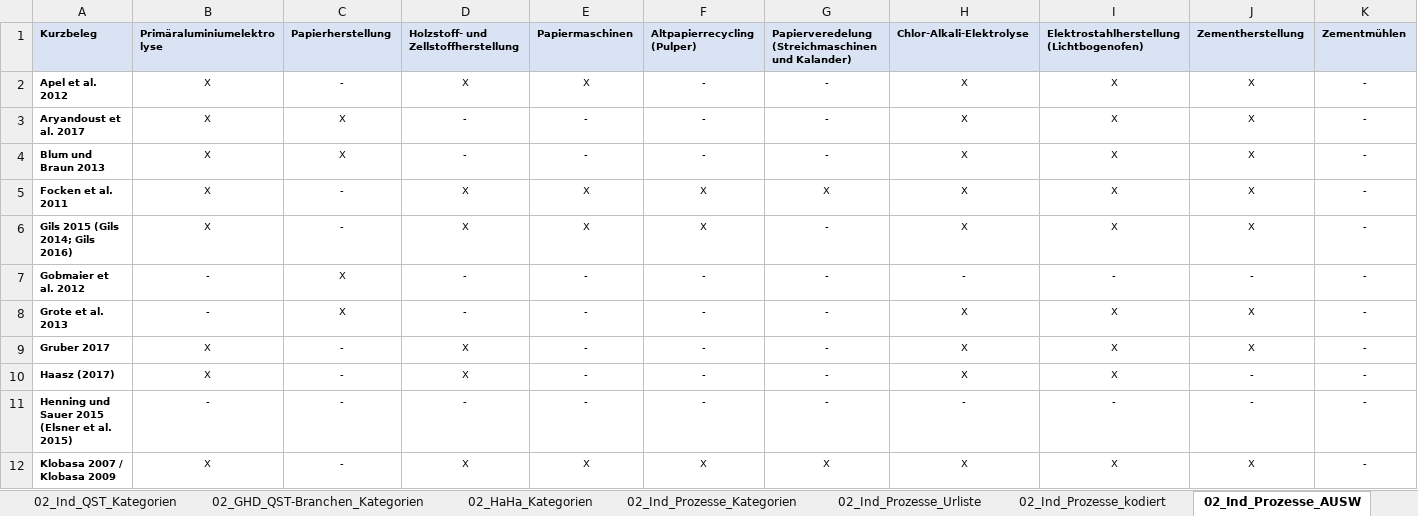
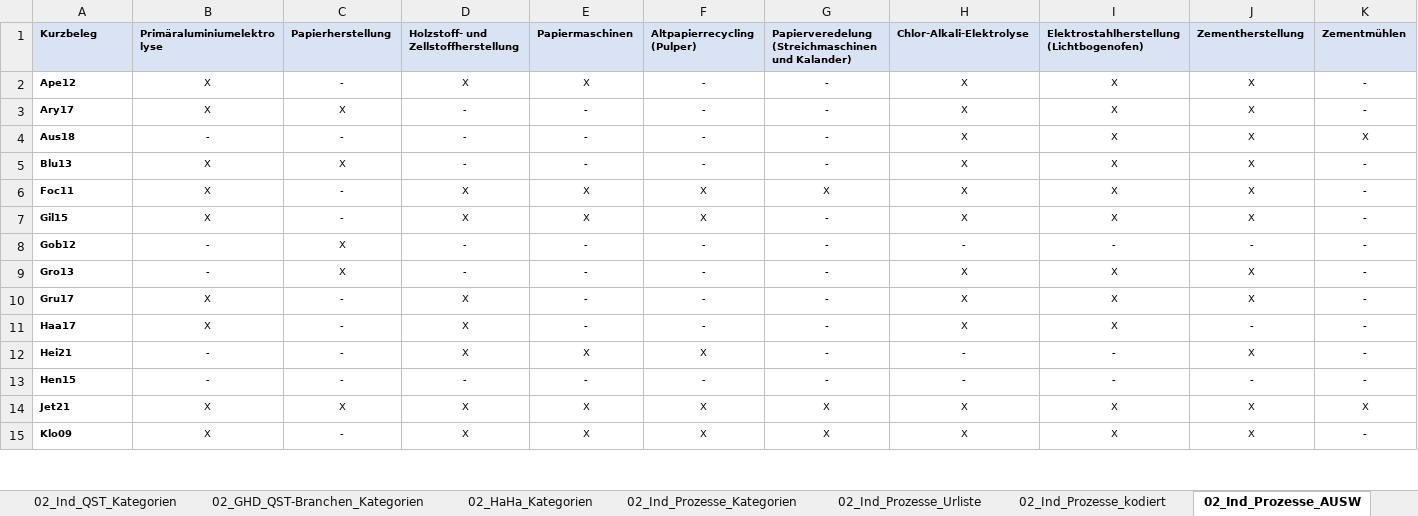
Before and after one commit to jokochems/DR_Potentials, an Excel workbook: inputs/Methodenvergleich_Potenzialstudien.xlsx, sheet 02_Ind_Prozesse_AUSW, drawn as a sheet; only a part is shown; values as stored, in another font and other column widths than the file's, no borders; table styles not drawn; addresses are those after the commit; rows hold the shown columns only; ↵ is a line break in a cell; the diff covers the shown part only; the diff names each change by its address in the sheet, - before the commit and + after, or states it on an @@ line.

```diff
--- a/inputs/Methodenvergleich_Potenzialstudien.xlsx (sheet 02_Ind_Prozesse_AUSW)
+++ b/inputs/Methodenvergleich_Potenzialstudien.xlsx (sheet 02_Ind_Prozesse_AUSW)
-A2 (Kurzbeleg): Apel et al. 2012
+A2 (Kurzbeleg): Ape12
-A3 (Kurzbeleg): Aryandoust et al. 2017
+A3 (Kurzbeleg): Ary17
+row 4: Aus18 | - | - | - | - | - | - | X | X | X | X
-A5 (Kurzbeleg): Blum und Braun 2013
+A5 (Kurzbeleg): Blu13
-A6 (Kurzbeleg): Focken et al. 2011
+A6 (Kurzbeleg): Foc11
-A7 (Kurzbeleg): Gils 2015 (Gils 2014; Gils 2016)
+A7 (Kurzbeleg): Gil15
-A8 (Kurzbeleg): Gobmaier et al. 2012
+A8 (Kurzbeleg): Gob12
-A9 (Kurzbeleg): Grote et al. 2013
+A9 (Kurzbeleg): Gro13
-A10 (Kurzbeleg): Gruber 2017
+A10 (Kurzbeleg): Gru17
-A11 (Kurzbeleg): Haasz (2017)
+A11 (Kurzbeleg): Haa17
+row 12: Hei21 | - | - | X | X | X | - | - | - | X | -
-A13 (Kurzbeleg): Henning und Sauer 2015 ↵ (Elsner et al. 2015)
+A13 (Kurzbeleg): Hen15
+row 14: Jet21 | X | X | X | X | X | X | X | X | X | X
-A15 (Kurzbeleg): Klobasa 2007 / Klobasa 2009
+A15 (Kurzbeleg): Klo09
```
Also changed, not shown: 4 added rows and 32 edited cells elsewhere in this sheet, sheet 02_GHD_QST-Branchen_AUSW, sheet 02_Ind_Prozesse_kodiert, sheet 02_HaHa_AUSW, sheet 02_Ind_QST_AUSW, sheet 02_HaHa_kodiert, sheet 02_GHD_QST-Branchen_kodiert, 6 more sheets, other sheet tabs, formulas that keep their value.
